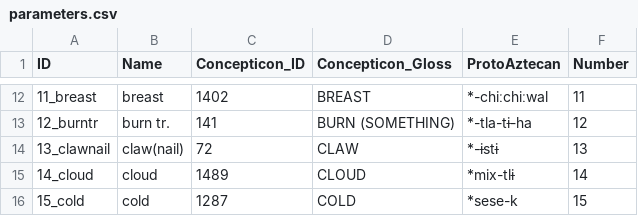
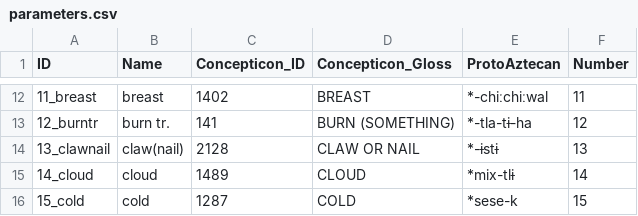
Before and after one commit to lexibank/davletshinaztecan, a CSV file: cldf/parameters.csv, drawn as a sheet; only a part is shown, gaps mark what is left out.

```diff
--- a/cldf/parameters.csv
+++ b/cldf/parameters.csv
@@ -13,3 +13,3 @@ ID,Name,Concepticon_ID,Concepticon_Gloss,ProtoAztecan,Number
 12_burntr,burn tr. ,141,BURN (SOMETHING),*-tla-tɨ-ha,12
-13_clawnail,claw(nail) ,72,CLAW,*-ɨstɨ,13
+13_clawnail,claw(nail) ,2128,CLAW OR NAIL,*-ɨstɨ,13
 14_cloud,cloud ,1489,CLOUD,*mix-tlɨ,14
```
Also changed, not shown: cldf/forms.csv, etc/orthography.tsv, 11 other files.
